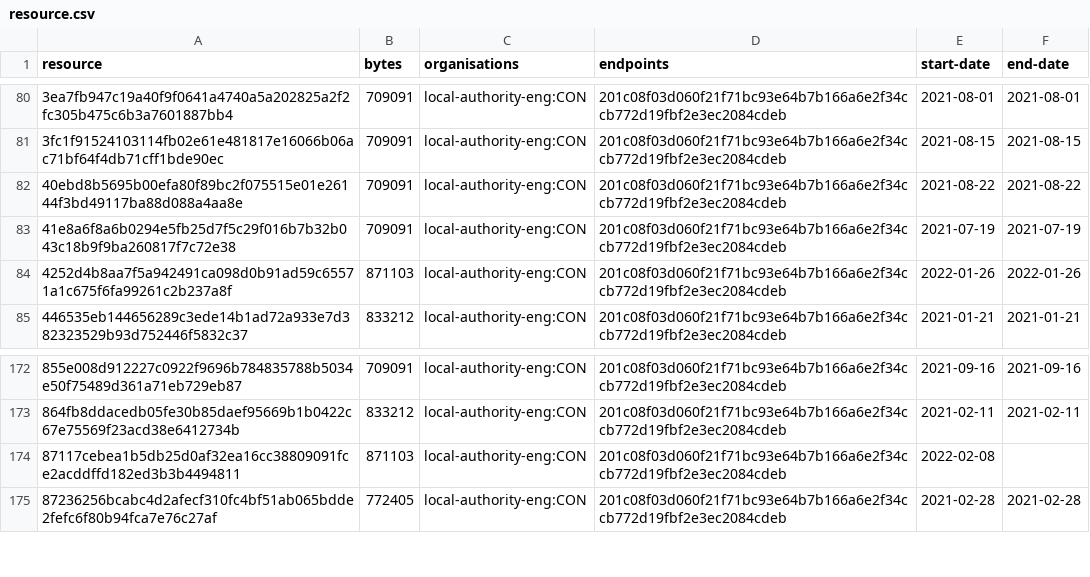
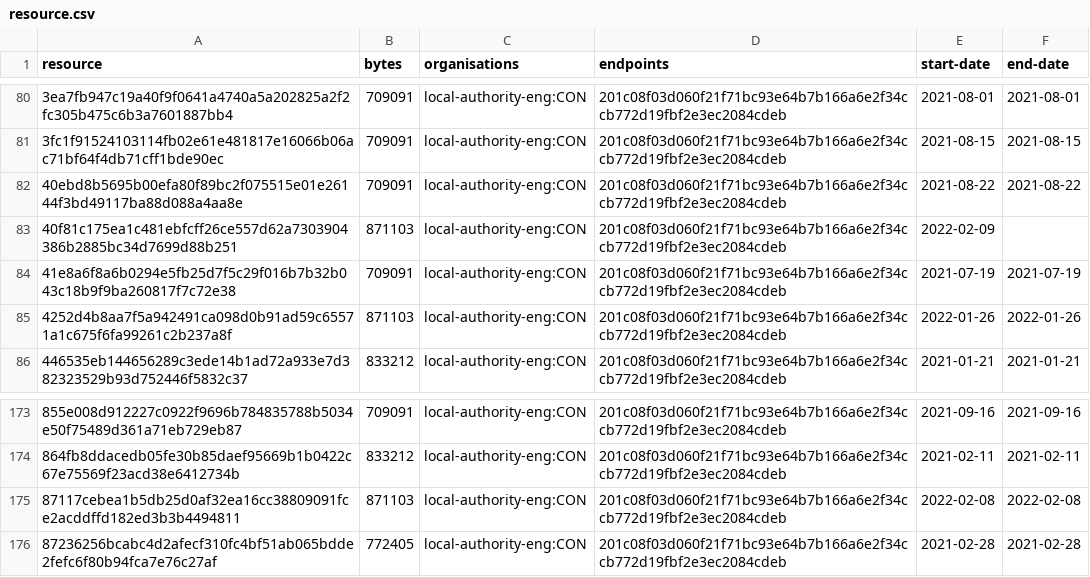
Before and after one commit to digital-land/brownfield-site-collection, a CSV file: collection/resource.csv, drawn as a sheet; only a part is shown, gaps mark what is left out.

```diff
--- a/collection/resource.csv
+++ b/collection/resource.csv
@@ -82,2 +82,3 @@ resource,bytes,organisations,endpoints,start-date,end-date
 40ebd8b5695b00efa80f89bc2f075515e01e26144f3bd49117ba88d088a4aa8e,709091,local-authority-eng:CON,201c08f03d060f21f71bc93e64b7b166a6e2f34ccb772d19fbf2e3ec2084cdeb,2021-08-22,2021-08-22
+40f81c175ea1c481ebfcff26ce557d62a7303904386b2885bc34d7699d88b251,871103,local-authority-eng:CON,201c08f03d060f21f71bc93e64b7b166a6e2f34ccb772d19fbf2e3ec2084cdeb,2022-02-09,
 41e8a6f8a6b0294e5fb25d7f5c29f016b7b32b043c18b9f9ba260817f7c72e38,709091,local-authority-eng:CON,201c08f03d060f21f71bc93e64b7b166a6e2f34ccb772d19fbf2e3ec2084cdeb,2021-07-19,2021-07-19
@@ -173,3 +174,3 @@ resource,bytes,organisations,endpoints,start-date,end-date
 864fb8ddacedb05fe30b85daef95669b1b0422c67e75569f23acd38e6412734b,833212,local-authority-eng:CON,201c08f03d060f21f71bc93e64b7b166a6e2f34ccb772d19fbf2e3ec2084cdeb,2021-02-11,2021-02-11
-87117cebea1b5db25d0af32ea16cc38809091fce2acddffd182ed3b3b4494811,871103,local-authority-eng:CON,201c08f03d060f21f71bc93e64b7b166a6e2f34ccb772d19fbf2e3ec2084cdeb,2022-02-08,
+87117cebea1b5db25d0af32ea16cc38809091fce2acddffd182ed3b3b4494811,871103,local-authority-eng:CON,201c08f03d060f21f71bc93e64b7b166a6e2f34ccb772d19fbf2e3ec2084cdeb,2022-02-08,2022-02-08
 87236256bcabc4d2afecf310fc4bf51ab065bdde2fefc6f80b94fca7e76c27af,772405,local-authority-eng:CON,201c08f03d060f21f71bc93e64b7b166a6e2f34ccb772d19fbf2e3ec2084cdeb,2021-02-28,2021-02-28
```
Also changed, not shown: collection/log.csv, 1 other file.
